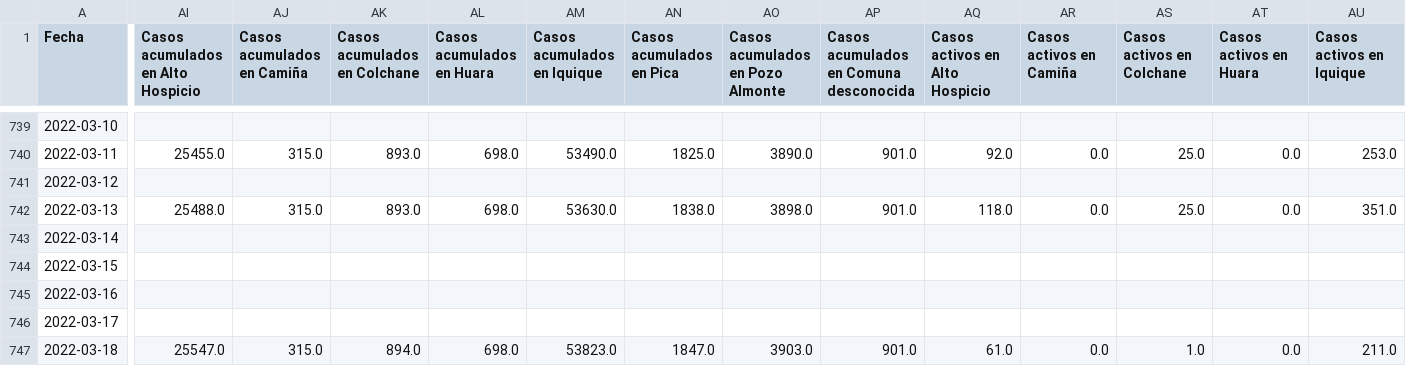
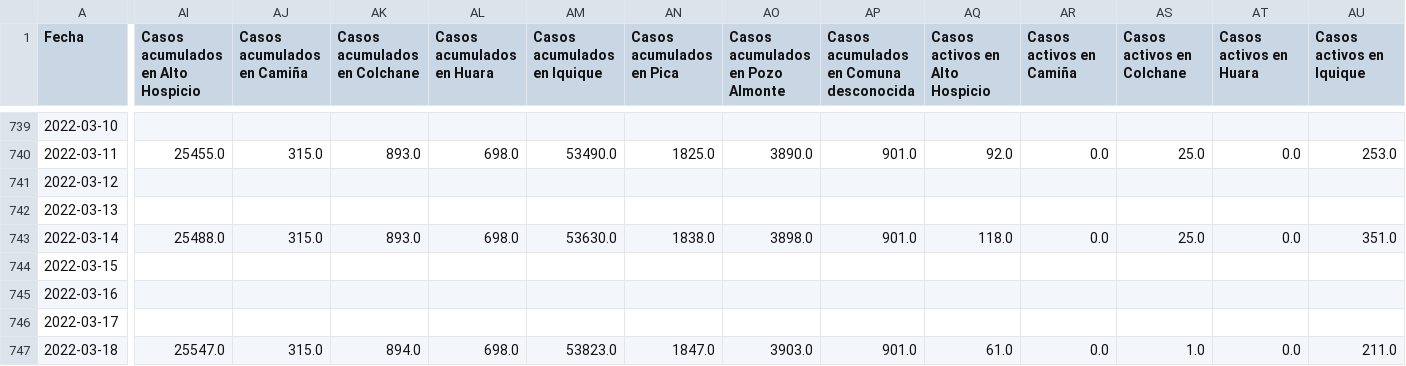
Before and after one commit to pandemiaventana/pandemiaventana, a CSV file: out/site/csv/numeralab.csv, drawn as a sheet; only a part is shown, gaps mark what is left out; the diff covers the shown part only; the diff names each change by its address in the sheet, - before the commit and + after, or states it on an @@ line.

```diff
--- a/out/site/csv/numeralab.csv
+++ b/out/site/csv/numeralab.csv
-AI742: 25488.0
+AI742: (empty)
-AJ742 (Casos acumulados en Camiña): 315.0
+AJ742 (Casos acumulados en Camiña): (empty)
-AK742 (Casos acumulados en Colchane): 893.0
+AK742 (Casos acumulados en Colchane): (empty)
-AL742 (Casos acumulados en Huara): 698.0
+AL742 (Casos acumulados en Huara): (empty)
-AM742 (Casos acumulados en Iquique): 53630.0
+AM742 (Casos acumulados en Iquique): (empty)
-AN742 (Casos acumulados en Pica): 1838.0
+AN742 (Casos acumulados en Pica): (empty)
-AO742 (Casos acumulados en Pozo Almonte): 3898.0
+AO742 (Casos acumulados en Pozo Almonte): (empty)
-AP742: 901.0
+AP742: (empty)
-AQ742 (Casos activos en Alto Hospicio): 118.0
+AQ742 (Casos activos en Alto Hospicio): (empty)
-AR742 (Casos activos en Camiña): 0.0
+AR742 (Casos activos en Camiña): (empty)
-AS742 (Casos activos en Colchane): 25.0
+AS742 (Casos activos en Colchane): (empty)
-AT742 (Casos activos en Huara): 0.0
+AT742 (Casos activos en Huara): (empty)
-AU742 (Casos activos en Iquique): 351.0
+AU742 (Casos activos en Iquique): (empty)
-AI743: (empty)
+AI743: 25488.0
-AJ743 (Casos acumulados en Camiña): (empty)
+AJ743 (Casos acumulados en Camiña): 315.0
-AK743 (Casos acumulados en Colchane): (empty)
+AK743 (Casos acumulados en Colchane): 893.0
-AL743 (Casos acumulados en Huara): (empty)
+AL743 (Casos acumulados en Huara): 698.0
-AM743 (Casos acumulados en Iquique): (empty)
+AM743 (Casos acumulados en Iquique): 53630.0
-AN743 (Casos acumulados en Pica): (empty)
+AN743 (Casos acumulados en Pica): 1838.0
-AO743 (Casos acumulados en Pozo Almonte): (empty)
+AO743 (Casos acumulados en Pozo Almonte): 3898.0
-AP743: (empty)
+AP743: 901.0
-AQ743 (Casos activos en Alto Hospicio): (empty)
+AQ743 (Casos activos en Alto Hospicio): 118.0
-AR743 (Casos activos en Camiña): (empty)
+AR743 (Casos activos en Camiña): 0.0
-AS743 (Casos activos en Colchane): (empty)
+AS743 (Casos activos en Colchane): 25.0
-AT743 (Casos activos en Huara): (empty)
+AT743 (Casos activos en Huara): 0.0
-AU743 (Casos activos en Iquique): (empty)
+AU743 (Casos activos en Iquique): 351.0
```
Also changed, not shown: 141 edited cells elsewhere in this file, out/site/csv/data14.csv, out/site/csv/data15.csv, 36 other files.
